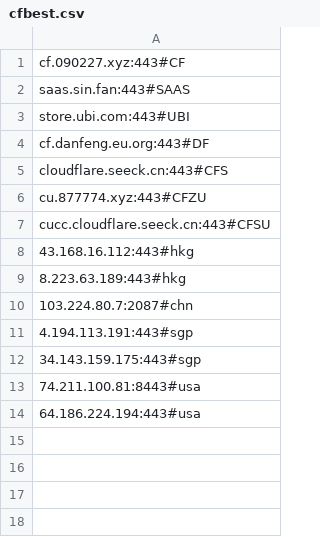
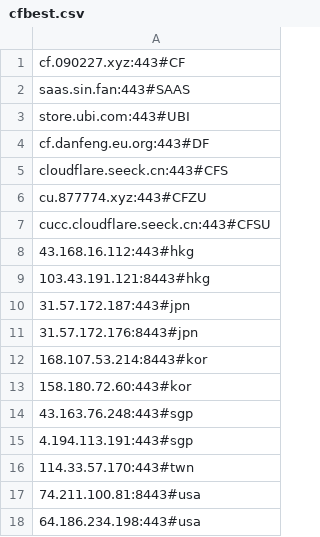
Before and after one commit to AomoDa/clfaddapi, a CSV file: cfbest.csv, drawn as a sheet.

Commit message:
更新：2026-04-20 手动执行节点筛选
节点统计：
- 订阅源 1: 62 个 vless 链接
- 订阅源 2: 50 个 vless 链接
- 合并去重后：112 个唯一节点
- 排除 CN 后：65 个亚洲/北美节点
- 严格 Ping 测试通过：20 个
- 最终选中：11 个（每地区前 2）+ 7 个固定节点 = 18 个

地区分布：
- HK: 2 个 (34-38ms)
- JP: 2 个 (144-146ms)
- KR: 2 个 (58ms)
- SG: 2 个 (175-211ms)
- TW: 1 个 (167ms)
- US: 2 个 (134ms)

总节点数：18 个

```diff
--- a/cfbest.csv
+++ b/cfbest.csv
@@ -8,7 +8,11 @@ cucc.cloudflare.seeck.cn:443#CFSU
 43.168.16.112:443#hkg
-8.223.63.189:443#hkg
-103.224.80.7:2087#chn
+103.43.191.121:8443#hkg
+31.57.172.187:443#jpn
+31.57.172.176:8443#jpn
+168.107.53.214:8443#kor
+158.180.72.60:443#kor
+43.163.76.248:443#sgp
 4.194.113.191:443#sgp
-34.143.159.175:443#sgp
+114.33.57.170:443#twn
 74.211.100.81:8443#usa
-64.186.224.194:443#usa
+64.186.234.198:443#usa
```
